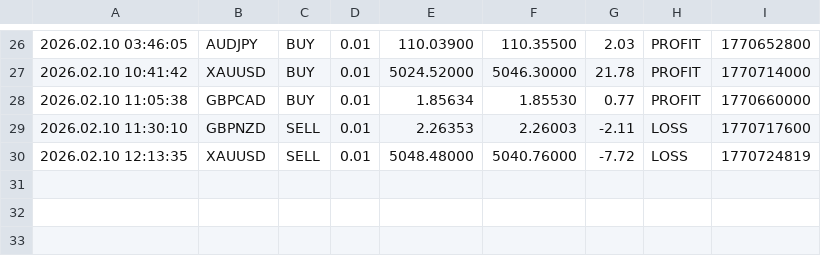
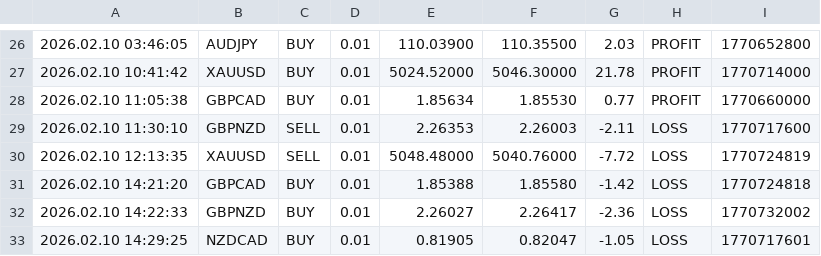
Before and after one commit to Monte-Ntuli/Sentinal-Dashboard, a CSV file: BEAN_TradeCloseLog.csv, drawn as a sheet; only a part is shown, gaps mark what is left out; the diff names each change by its address in the sheet, - before the commit and + after, or states it on an @@ line.

Commit message:
Hourly Update: 2026/02/10 14:31:46,33

```diff
--- a/BEAN_TradeCloseLog.csv
+++ b/BEAN_TradeCloseLog.csv
+row 31: 2026.02.10 14:21:20 | GBPCAD | BUY | 0.01 | 1.85388 | 1.85580 | -1.42 | LOSS | 1770724818
+row 32: 2026.02.10 14:22:33 | GBPNZD | BUY | 0.01 | 2.26027 | 2.26417 | -2.36 | LOSS | 1770732002
+row 33: 2026.02.10 14:29:25 | NZDCAD | BUY | 0.01 | 0.81905 | 0.82047 | -1.05 | LOSS | 1770717601
```
